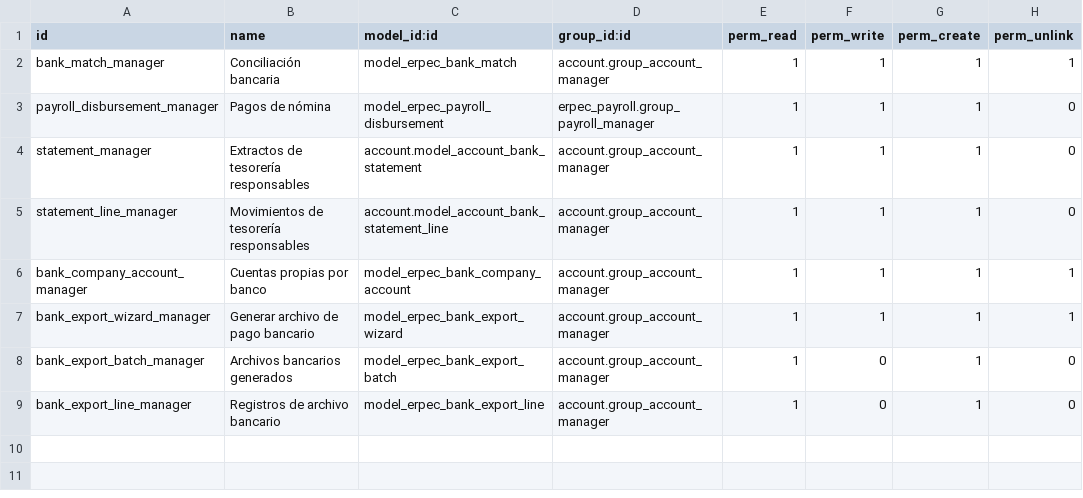
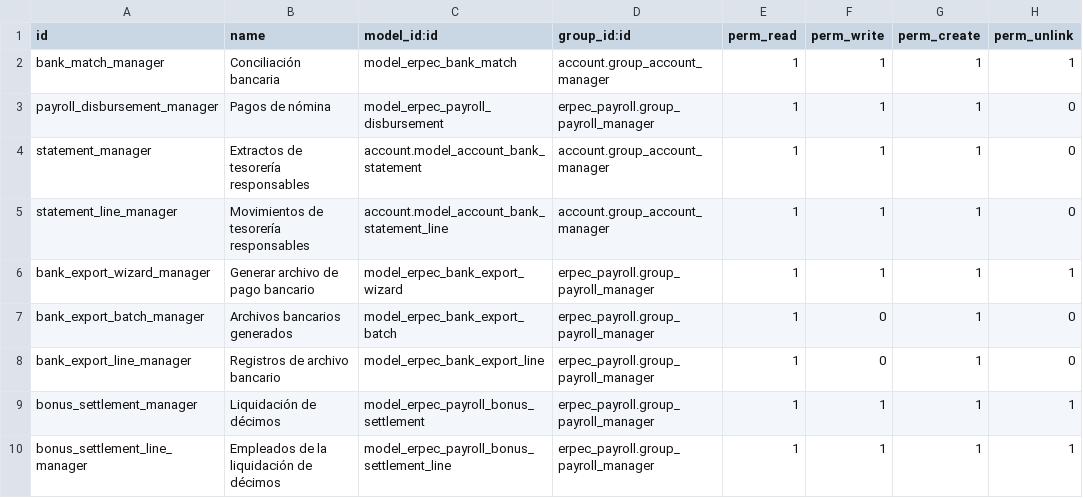
Before and after one commit to SINKRONET-SAS/erp-ec, a CSV file: addons/erpec_treasury/ir.model.access.csv, drawn as a sheet.

```diff
--- a/addons/erpec_treasury/ir.model.access.csv
+++ b/addons/erpec_treasury/ir.model.access.csv
@@ -5,5 +5,6 @@ statement_manager,Extractos de tesorería responsables,account.model_account_ban
 statement_line_manager,Movimientos de tesorería responsables,account.model_account_bank_statement_line,account.group_account_manager,1,1,1,0
-bank_company_account_manager,Cuentas propias por banco,model_erpec_bank_company_account,account.group_account_manager,1,1,1,1
-bank_export_wizard_manager,Generar archivo de pago bancario,model_erpec_bank_export_wizard,account.group_account_manager,1,1,1,1
-bank_export_batch_manager,Archivos bancarios generados,model_erpec_bank_export_batch,account.group_account_manager,1,0,1,0
-bank_export_line_manager,Registros de archivo bancario,model_erpec_bank_export_line,account.group_account_manager,1,0,1,0
+bank_export_wizard_manager,Generar archivo de pago bancario,model_erpec_bank_export_wizard,erpec_payroll.group_payroll_manager,1,1,1,1
+bank_export_batch_manager,Archivos bancarios generados,model_erpec_bank_export_batch,erpec_payroll.group_payroll_manager,1,0,1,0
+bank_export_line_manager,Registros de archivo bancario,model_erpec_bank_export_line,erpec_payroll.group_payroll_manager,1,0,1,0
+bonus_settlement_manager,Liquidación de décimos,model_erpec_payroll_bonus_settlement,erpec_payroll.group_payroll_manager,1,1,1,1
+bonus_settlement_line_manager,Empleados de la liquidación de décimos,model_erpec_payroll_bonus_settlement_line,erpec_payroll.group_payroll_manager,1,1,1,1
```
Also changed, not shown: 17 other files.
